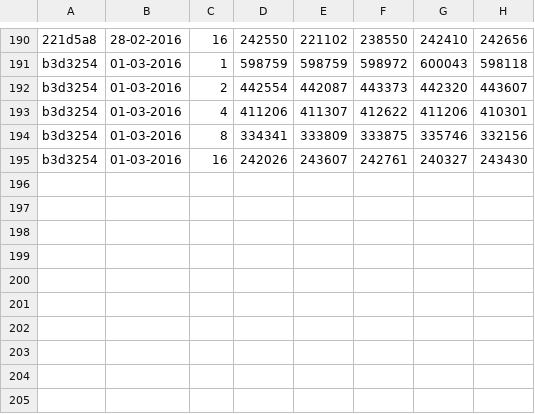
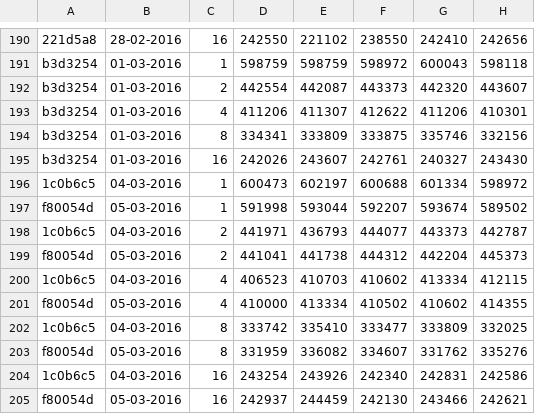
Before and after one commit to jayaajay/hpx-results, a CSV file: cutter_mlx4_0/guppie_photon_pgas.csv, drawn as a sheet; only a part is shown, gaps mark what is left out.

Commit message:
generated files on Sat Mar  5 08:40:35 EST 2016 for cutter_mlx4_0

```diff
--- a/cutter_mlx4_0/guppie_photon_pgas.csv
+++ b/cutter_mlx4_0/guppie_photon_pgas.csv
@@ -195 +195,11 @@ b3d3254, 01-03-2016, 8, 334341,333809,333875,335746,332156
 b3d3254, 01-03-2016, 16, 242026,243607,242761,240327,243430
+1c0b6c5, 04-03-2016, 1, 600473,602197,600688,601334,598972
+f80054d, 05-03-2016, 1, 591998,593044,592207,593674,589502
+1c0b6c5, 04-03-2016, 2, 441971,436793,444077,443373,442787
+f80054d, 05-03-2016, 2, 441041,441738,444312,442204,445373
+1c0b6c5, 04-03-2016, 4, 406523,410703,410602,413334,412115
+f80054d, 05-03-2016, 4, 410000,413334,410502,410602,414355
+1c0b6c5, 04-03-2016, 8, 333742,335410,333477,333809,332025
+f80054d, 05-03-2016, 8, 331959,336082,334607,331762,335276
+1c0b6c5, 04-03-2016, 16, 243254,243926,242340,242831,242586
+f80054d, 05-03-2016, 16, 242937,244459,242130,243466,242621
```
